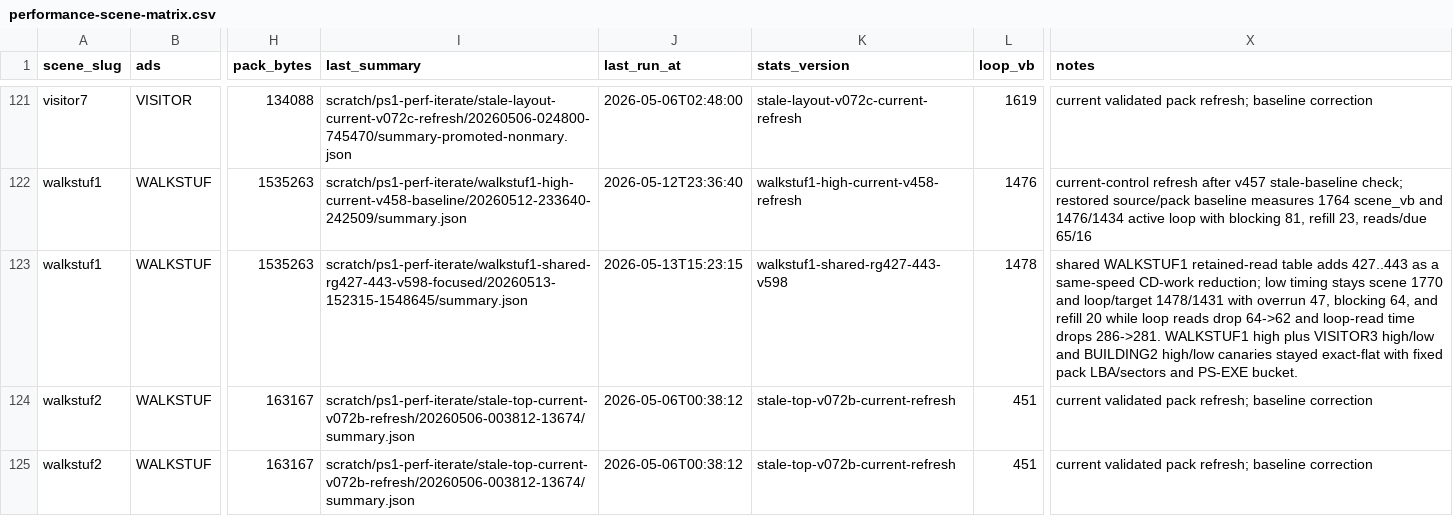
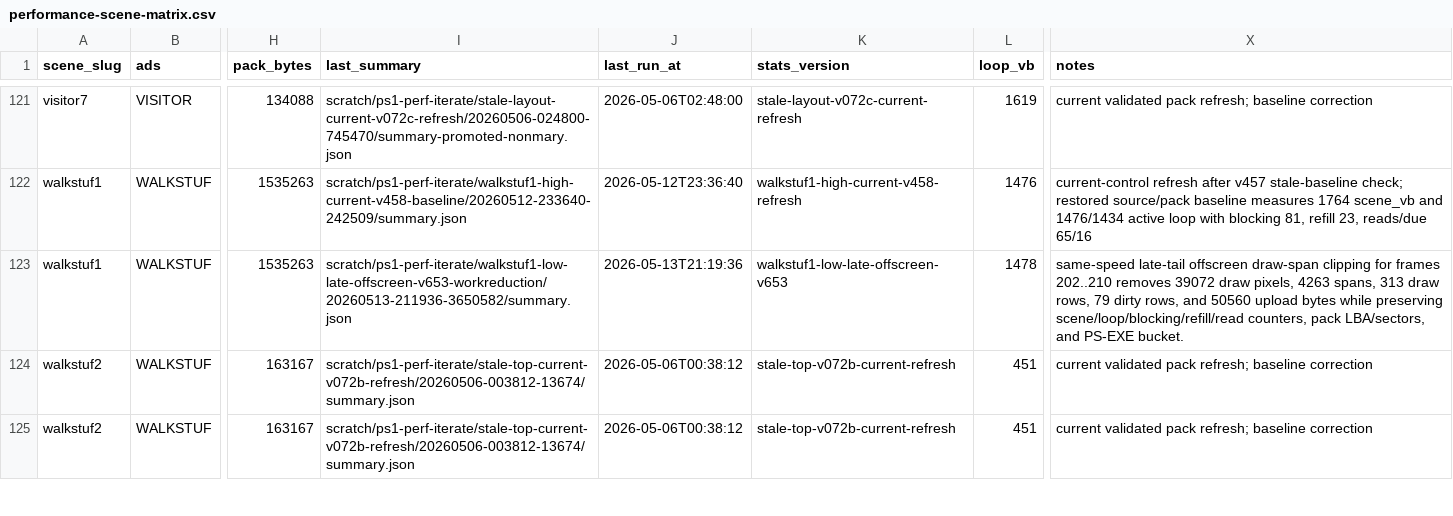
Before and after one commit to huntergdavis/johnny-castaway-ps1, a CSV file: docs/ps1/performance-scene-matrix.csv, drawn as a sheet; only a part is shown, gaps mark what is left out; the diff names each change by its address in the sheet, - before the commit and + after, or states it on an @@ line.

Commit message:
ps1: clip walkstuf1 low late offscreen draw spans

```diff
--- a/docs/ps1/performance-scene-matrix.csv
+++ b/docs/ps1/performance-scene-matrix.csv
-I123 (last_summary): scratch/ps1-perf-iterate/walkstuf1-shared-rg427-443-v598-focused/20260513-152315-1548645/summary.json
+I123 (last_summary): scratch/ps1-perf-iterate/walkstuf1-low-late-offscreen-v653-workreduction/20260513-211936-3650582/summary.json
-J123 (last_run_at): 2026-05-13T15:23:15
+J123 (last_run_at): 2026-05-13T21:19:36
-K123 (stats_version): walkstuf1-shared-rg427-443-v598
+K123 (stats_version): walkstuf1-low-late-offscreen-v653
-X123 (notes): shared WALKSTUF1 retained-read table adds 427..443 as a same-speed CD-work reduction; low timing stays scene 1770 and loop/target 1478/1431 with overrun 47, blocking 64, and refill 20 while loop reads drop 64->62 and loop-read time drops 286->281. WALKSTUF1 high plus VISITOR3 high/low and BUILDING2 high/low canaries stayed exact-flat with fixed pack LBA/sectors and PS-EXE…
+X123 (notes): same-speed late-tail offscreen draw-span clipping for frames 202..210 removes 39072 draw pixels, 4263 spans, 313 draw rows, 79 dirty rows, and 50560 upload bytes while preserving scene/loop/blocking/refill/read counters, pack LBA/sectors, and PS-EXE…
```
Also changed, not shown: docs/ps1/performance-preprocess-opportunities.csv, 31 other files.
